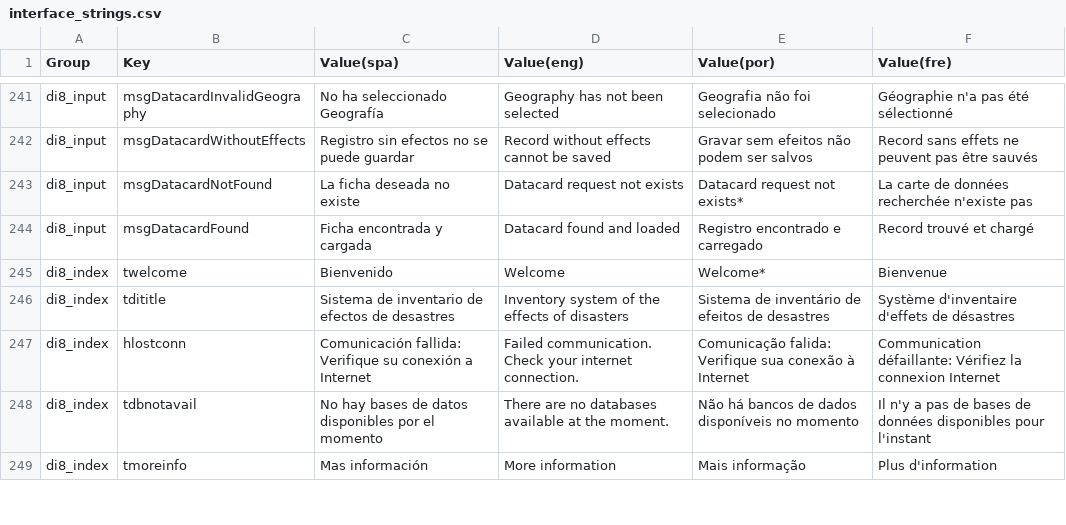
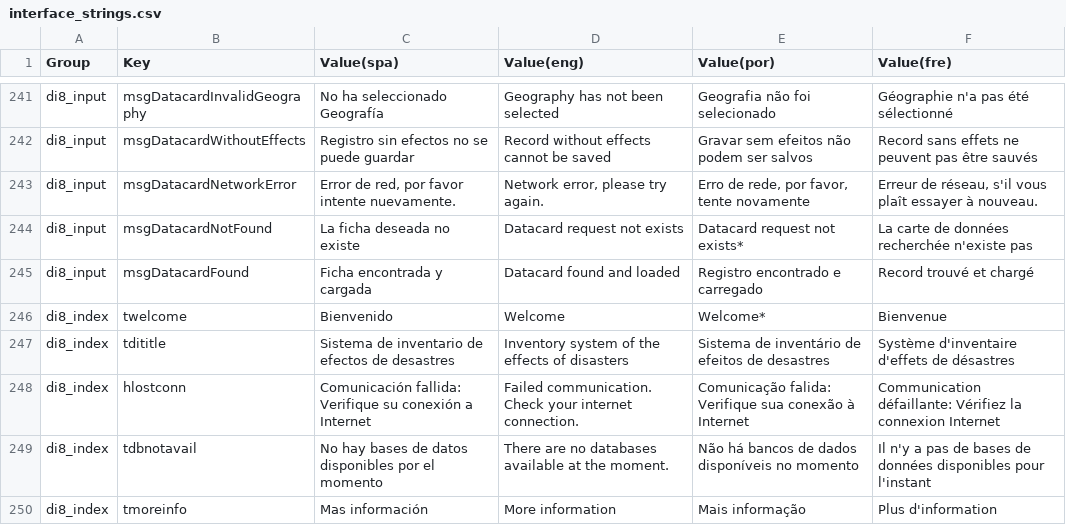
Before and after one commit to desinventar/desinventar-online, a CSV file: files/database/interface_strings.csv, drawn as a sheet; only a part is shown, gaps mark what is left out.

Commit message:
Debugging and error with database locked when doing some upates

```diff
--- a/files/database/interface_strings.csv
+++ b/files/database/interface_strings.csv
@@ -242,2 +242,3 @@
 "di8_input","msgDatacardWithoutEffects","Registro sin efectos no se puede guardar","Record without effects cannot be saved","Gravar sem efeitos não podem ser salvos","Record sans effets ne peuvent pas être sauvés"
+"di8_input","msgDatacardNetworkError","Error de red, por favor intente nuevamente.","Network error, please try again.","Erro de rede, por favor, tente novamente","Erreur de réseau, s'il vous plaît essayer à nouveau."
 "di8_input","msgDatacardNotFound","La ficha deseada no existe","Datacard request not exists","Datacard request not exists*","La carte de données recherchée n'existe pas"
```
Also changed, not shown: 14 other files.
